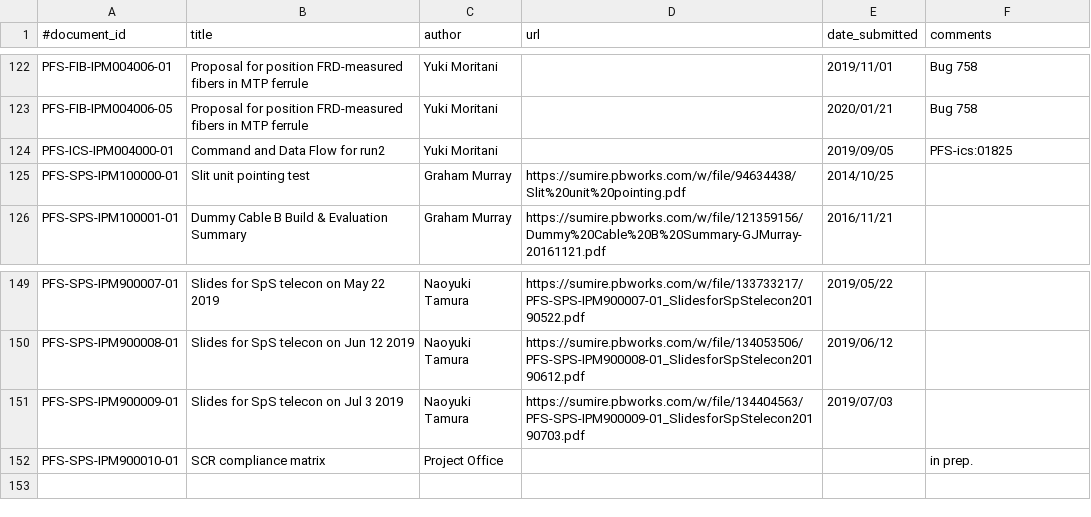
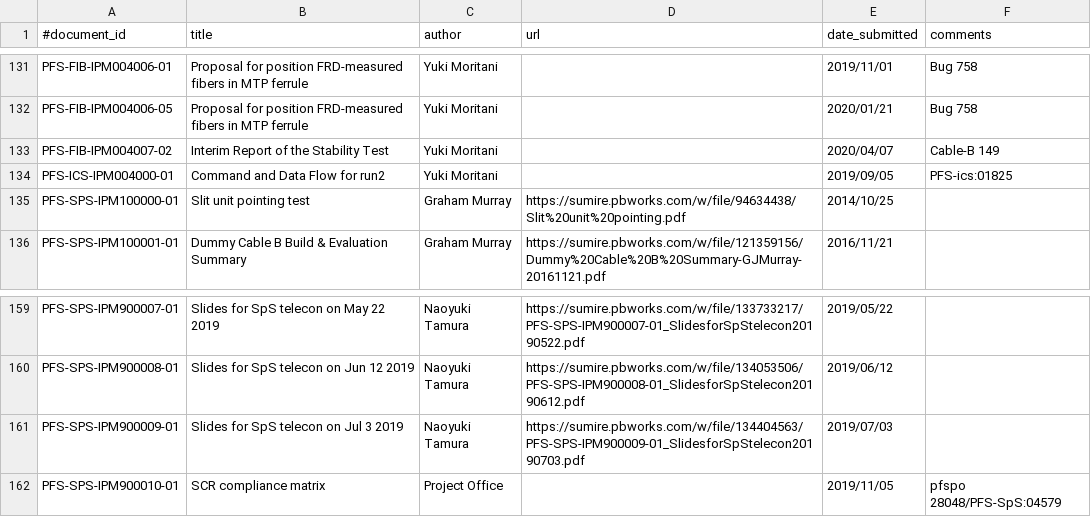
Before and after one commit to Subaru-PFS/doc, a CSV file: registries/ipmu/documents.csv, drawn as a sheet; only a part is shown, gaps mark what is left out; the diff covers the shown part only.

```diff
--- a/registries/ipmu/documents.csv
+++ b/registries/ipmu/documents.csv
@@ -123,2 +132,3 @@
 "PFS-FIB-IPM004006-05", "Proposal for position FRD-measured fibers in MTP ferrule", "Yuki Moritani", "", "2020/01/21", "Bug 758"
+"PFS-FIB-IPM004007-02", "Interim Report of the Stability Test", "Yuki Moritani", "", "2020/04/07", "Cable-B 149"
 "PFS-ICS-IPM004000-01", "Command and Data Flow for run2", "Yuki Moritani", "", "2019/09/05", "PFS-ics:01825"
@@ -151,2 +161,2 @@
 "PFS-SPS-IPM900009-01", "Slides for SpS telecon on Jul 3 2019", "Naoyuki Tamura", "https://sumire.pbworks.com/w/file/134404563/PFS-SPS-IPM900009-01_SlidesforSpStelecon20190703.pdf", "2019/07/03",
-"PFS-SPS-IPM900010-01", "SCR compliance matrix", "Project Office", "", "", in prep.
+"PFS-SPS-IPM900010-01", "SCR compliance matrix", "Project Office", "", "2019/11/05", "pfspo 28048/PFS-SpS:04579"
```
Also changed, not shown: 9 added rows and 1 moved row elsewhere in this file.
